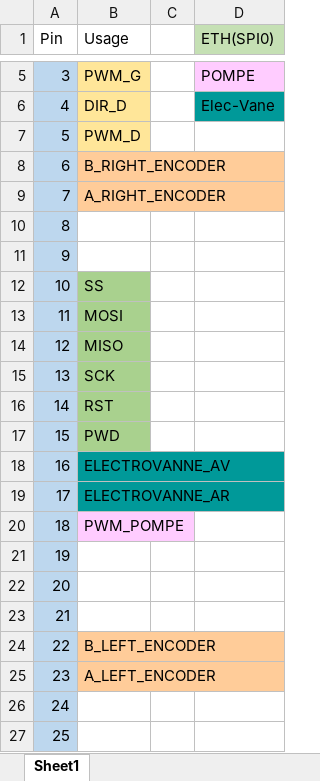
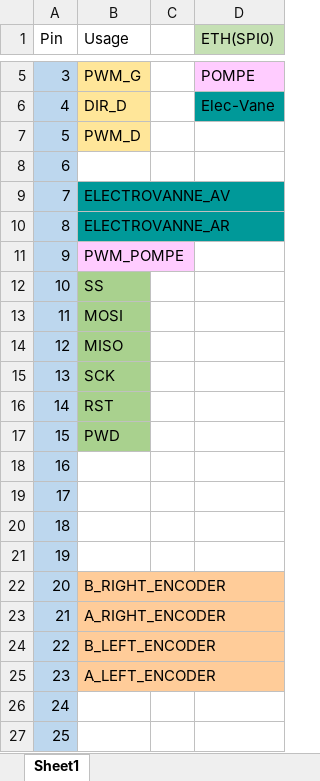
Before and after one commit to Club-INTech/TechTheTown-LowLevel, an Excel workbook: PinMapping.xlsx, sheet Sheet1, drawn as a sheet; only a part is shown, gaps mark what is left out; values as stored, in another font and other column widths than the file's, no borders; the diff names each change by its address in the sheet, - before the commit and + after, or states it on an @@ line.

Commit message:
Singe proofing des électrovannes/pompe Remodification des pins Peut-être une ou deux bananes dans le tas

```diff
--- a/PinMapping.xlsx (sheet Sheet1)
+++ b/PinMapping.xlsx (sheet Sheet1)
-B8 (Usage): B_RIGHT_ENCODER
+B8 (Usage): (empty)
-B8 fill: #FFCC99
+B8 fill: none
-B9 (Usage): A_RIGHT_ENCODER
+B9 (Usage): ELECTROVANNE_AV
-B9 fill: #FFCC99
+B9 fill: #009999
-B10 (Usage): (empty)
+B10 (Usage): ELECTROVANNE_AR
-B10 fill: none
+B10 fill: #009999
-B11 (Usage): (empty)
+B11 (Usage): PWM_POMPE
-B11 fill: none
+B11 fill: #FFCCFF
-B18 (Usage): ELECTROVANNE_AV
+B18 (Usage): (empty)
-B18:B19 fill: #009999
+B18:B19 fill: none
-B19 (Usage): ELECTROVANNE_AR
+B19 (Usage): (empty)
-B20 (Usage): PWM_POMPE
+B20 (Usage): (empty)
-B20 fill: #FFCCFF
+B20 fill: none
-B22 (Usage): (empty)
+B22 (Usage): B_RIGHT_ENCODER
-B22:B23 fill: none
+B22:B23 fill: #FFCC99
-B23 (Usage): (empty)
+B23 (Usage): A_RIGHT_ENCODER
```
Also changed, not shown: 4 other files.
